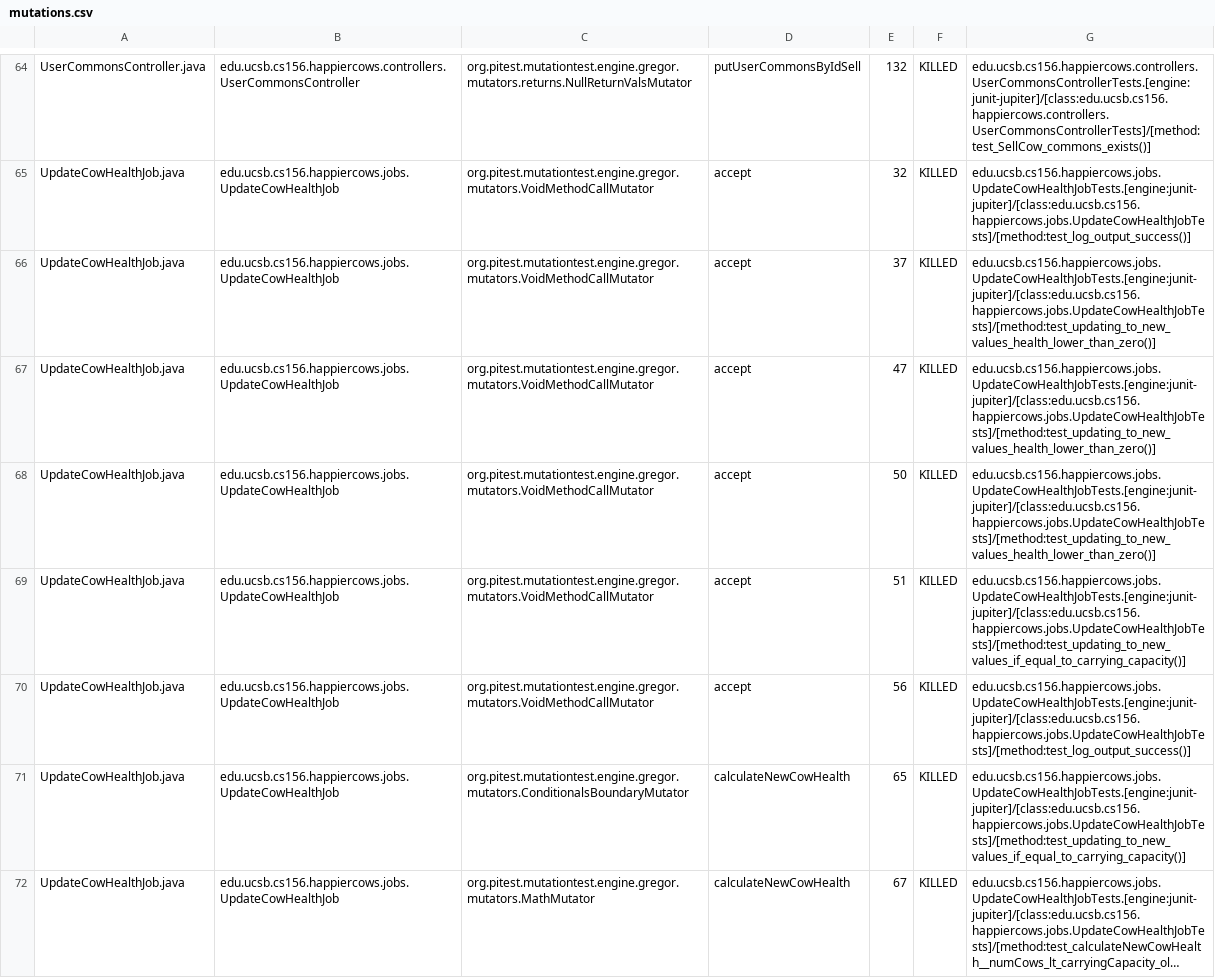
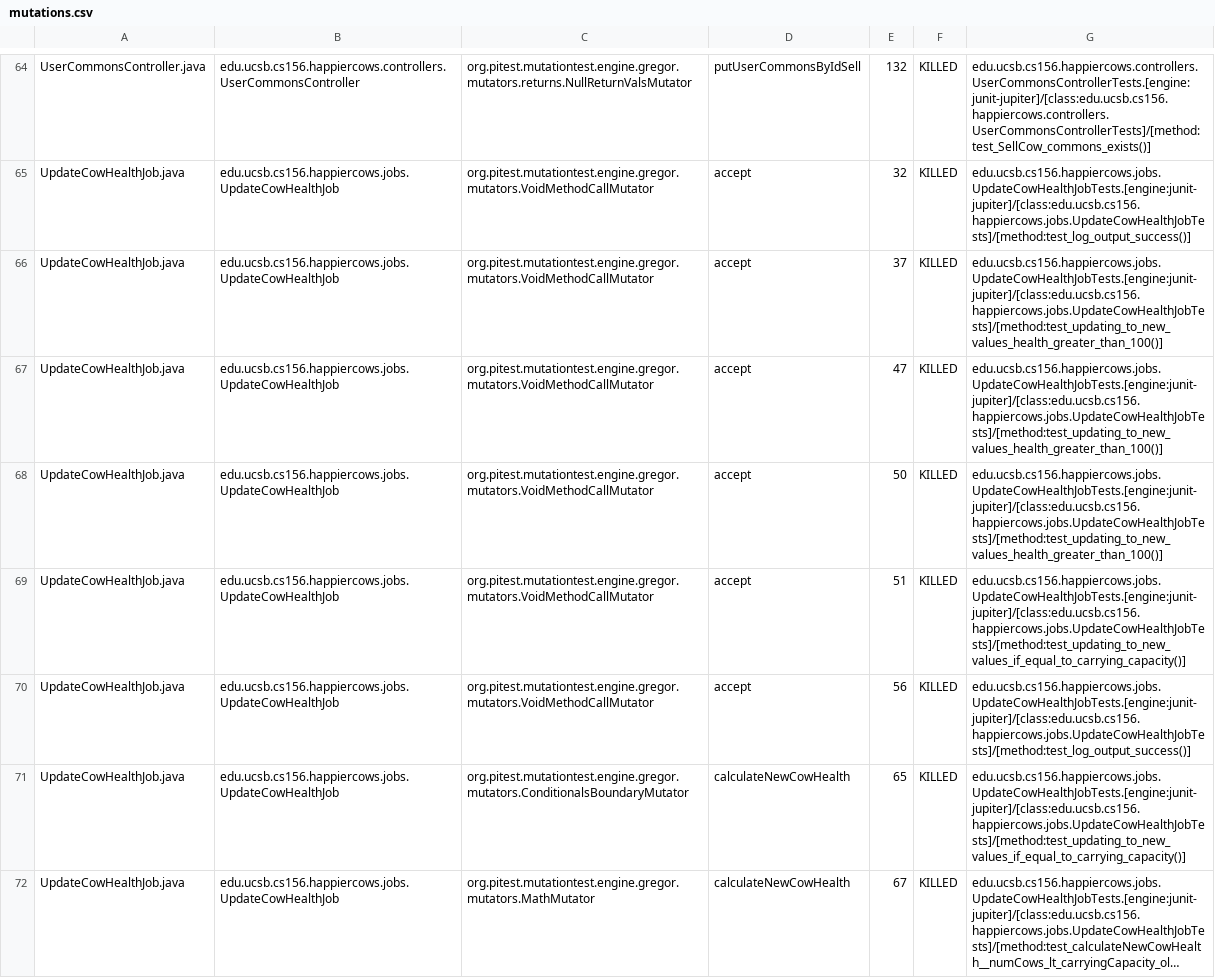
Before and after one commit to ucsb-cs156-s23/proj-happycows-s23-6pm-2, a CSV file: prs/41/pitest/mutations.csv, drawn as a sheet; only a part is shown, gaps mark what is left out; long unchanged cells end in …; the diff covers the shown part only.

Commit message:
Deploying to gh-pages from @ ucsb-cs156-s23/proj-happycows-s23-6pm-2@e86bb836fa3b2419be77f22a78b75db676cd90d4 🚀

```diff
--- a/prs/41/pitest/mutations.csv
+++ b/prs/41/pitest/mutations.csv
@@ -65,5 +65,5 @@ UserCommonsController.java,edu.ucsb.cs156.happiercows.controllers.UserCommonsCon
 UpdateCowHealthJob.java,edu.ucsb.cs156.happiercows.jobs.UpdateCowHealthJob,org.pitest.mutationtest.engine.gregor.mutators.VoidMethodCallMutator,accept,32,KILLED,edu.ucsb.cs156.happiercows.jobs.UpdateCowHealthJobTests.[engine:junit-jupiter]/[class:edu.ucsb.cs156.happiercows.jobs.UpdateCowHealthJobTests]/[method:test_log_output_success()]
-UpdateCowHealthJob.java,edu.ucsb.cs156.happiercows.jobs.UpdateCowHealthJob,org.pitest.mutationtest.engine.gregor.mutators.VoidMethodCallMutator,accept,37,KILLED,edu.ucsb.cs156.happiercows.jobs.UpdateCowHealthJobTests.[engine:junit-jupiter]/[class:edu.ucsb.cs156.happiercows.jobs.UpdateCowHealthJobTests]/[method:test_updating_to_new_values_health_lower_than_zero()]
-UpdateCowHealthJob.java,edu.ucsb.cs156.happiercows.jobs.UpdateCowHealthJob,org.pitest.mutationtest.engine.gregor.mutators.VoidMethodCallMutator,accept,47,KILLED,edu.ucsb.cs156.happiercows.jobs.UpdateCowHealthJobTests.[engine:junit-jupiter]/[class:edu.ucsb.cs156.happiercows.jobs.UpdateCowHealthJobTests]/[method:test_updating_to_new_values_health_lower_than_zero()]
-UpdateCowHealthJob.java,edu.ucsb.cs156.happiercows.jobs.UpdateCowHealthJob,org.pitest.mutationtest.engine.gregor.mutators.VoidMethodCallMutator,accept,50,KILLED,edu.ucsb.cs156.happiercows.jobs.UpdateCowHealthJobTests.[engine:junit-jupiter]/[class:edu.ucsb.cs156.happiercows.jobs.UpdateCowHealthJobTests]/[method:test_updating_to_new_values_health_lower_than_zero()]
+UpdateCowHealthJob.java,edu.ucsb.cs156.happiercows.jobs.UpdateCowHealthJob,org.pitest.mutationtest.engine.gregor.mutators.VoidMethodCallMutator,accept,37,KILLED,edu.ucsb.cs156.happiercows.jobs.UpdateCowHealthJobTests.[engine:junit-jupiter]/[class:edu.ucsb.cs156.happiercows.jobs.UpdateCowHealthJobTests]/[method:test_updating_to_new_values_health_greater_than_100()]
+UpdateCowHealthJob.java,edu.ucsb.cs156.happiercows.jobs.UpdateCowHealthJob,org.pitest.mutationtest.engine.gregor.mutators.VoidMethodCallMutator,accept,47,KILLED,edu.ucsb.cs156.happiercows.jobs.UpdateCowHealthJobTests.[engine:junit-jupiter]/[class:edu.ucsb.cs156.happiercows.jobs.UpdateCowHealthJobTests]/[method:test_updating_to_new_values_health_greater_than_100()]
+UpdateCowHealthJob.java,edu.ucsb.cs156.happiercows.jobs.UpdateCowHealthJob,org.pitest.mutationtest.engine.gregor.mutators.VoidMethodCallMutator,accept,50,KILLED,edu.ucsb.cs156.happiercows.jobs.UpdateCowHealthJobTests.[engine:junit-jupiter]/[class:edu.ucsb.cs156.happiercows.jobs.UpdateCowHealthJobTests]/[method:test_updating_to_new_values_health_greater_than_100()]
 UpdateCowHealthJob.java,edu.ucsb.cs156.happiercows.jobs.UpdateCowHealthJob,org.pitest.mutationtest.engine.gregor.mutators.VoidMethodCallMutator,accept,51,KILLED,edu.ucsb.cs156.happiercows.jobs.UpdateCowHealthJobTests.[engine:junit-jupiter]/[class:edu.ucsb.cs156.happiercows.jobs.UpdateCowHealthJobTests]/[method:test_updating_to_new_values_if_equal_to_carrying_capacity()]
```
Also changed, not shown: 14 edited cells elsewhere in this file, 22 other files.
